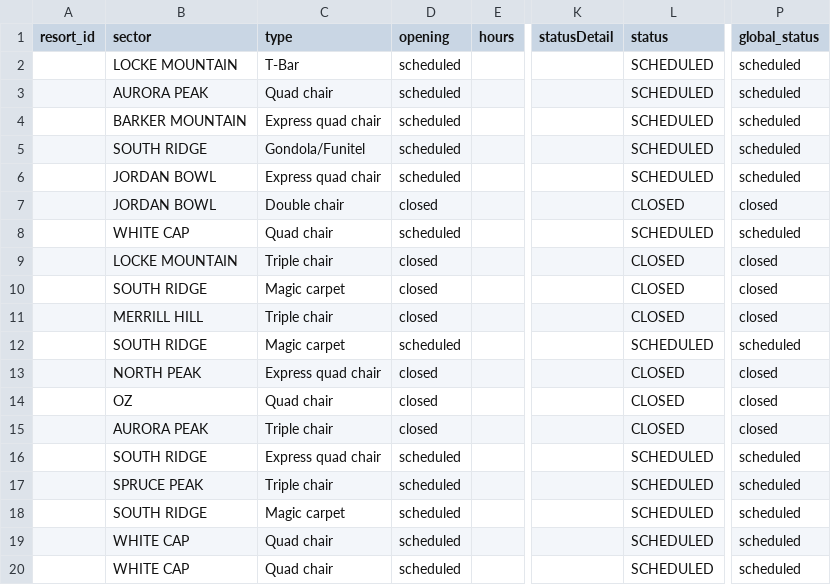
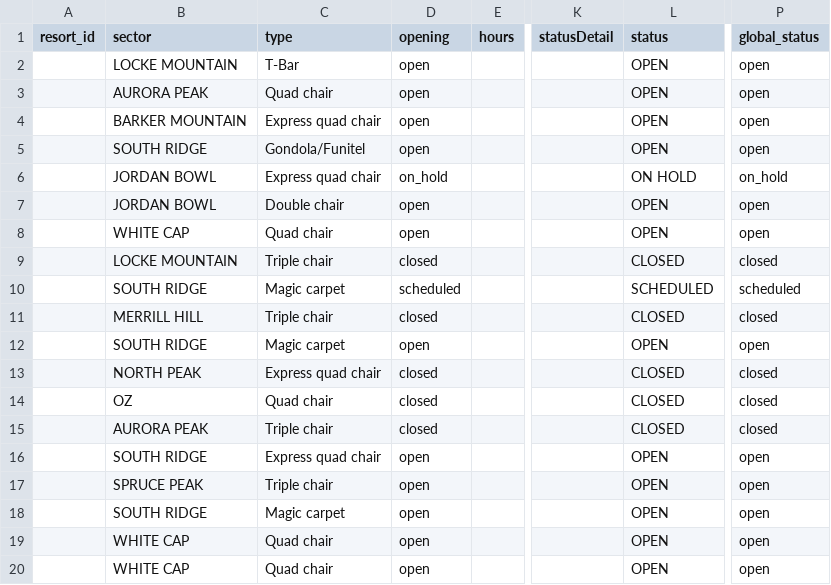
Before and after one commit to abkfenris/SundayRiverConditions, a CSV file: lifts.csv, drawn as a sheet; only a part is shown, gaps mark what is left out; the diff names each change by its address in the sheet, - before the commit and + after, or states it on an @@ line.

```diff
--- a/lifts.csv
+++ b/lifts.csv
-D2:D5 (opening): scheduled
+D2:D5 (opening): open
-L2:L5 (status): SCHEDULED
+L2:L5 (status): OPEN
-P2:P5 (global_status): scheduled
+P2:P5 (global_status): open
-D6 (opening): scheduled
+D6 (opening): on_hold
-L6 (status): SCHEDULED
+L6 (status): ON HOLD
-P6 (global_status): scheduled
+P6 (global_status): on_hold
-D7 (opening): closed
+D7 (opening): open
-L7 (status): CLOSED
+L7 (status): OPEN
-P7 (global_status): closed
+P7 (global_status): open
-D8 (opening): scheduled
+D8 (opening): open
-L8 (status): SCHEDULED
+L8 (status): OPEN
-P8 (global_status): scheduled
+P8 (global_status): open
-D10 (opening): closed
+D10 (opening): scheduled
-L10 (status): CLOSED
+L10 (status): SCHEDULED
-P10 (global_status): closed
+P10 (global_status): scheduled
-D12 (opening): scheduled
+D12 (opening): open
-L12 (status): SCHEDULED
+L12 (status): OPEN
-P12 (global_status): scheduled
+P12 (global_status): open
-D16:D20 (opening): scheduled
+D16:D20 (opening): open
-L16:L20 (status): SCHEDULED
+L16:L20 (status): OPEN
-P16:P20 (global_status): scheduled
+P16:P20 (global_status): open
```
Also changed, not shown: trails.csv, 1 other file.
